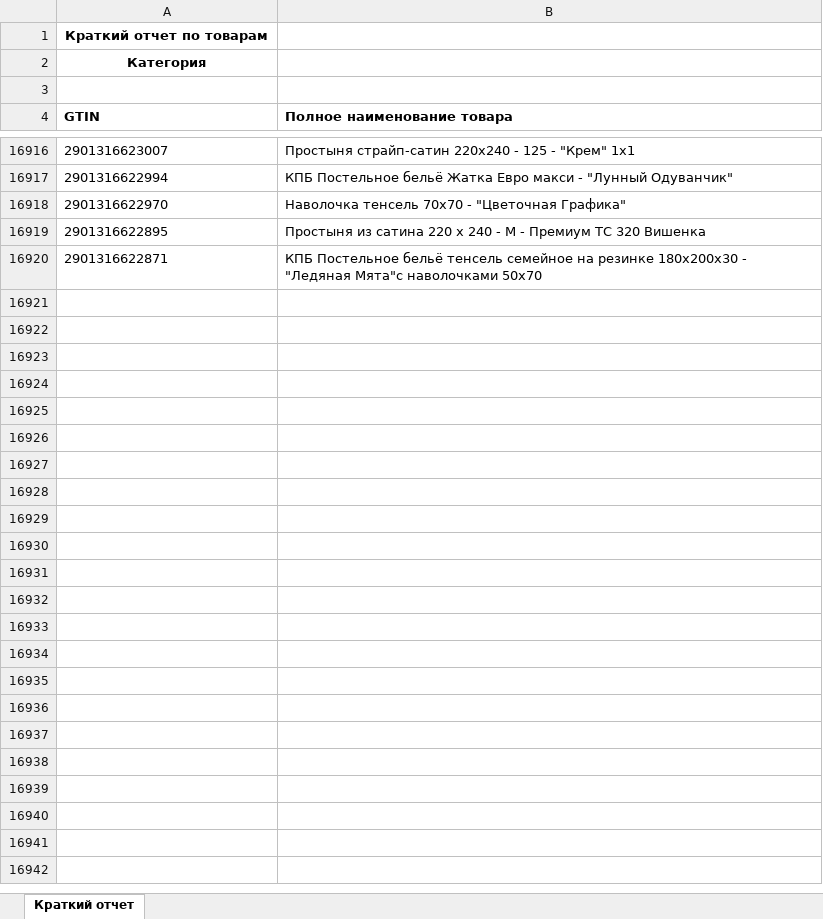
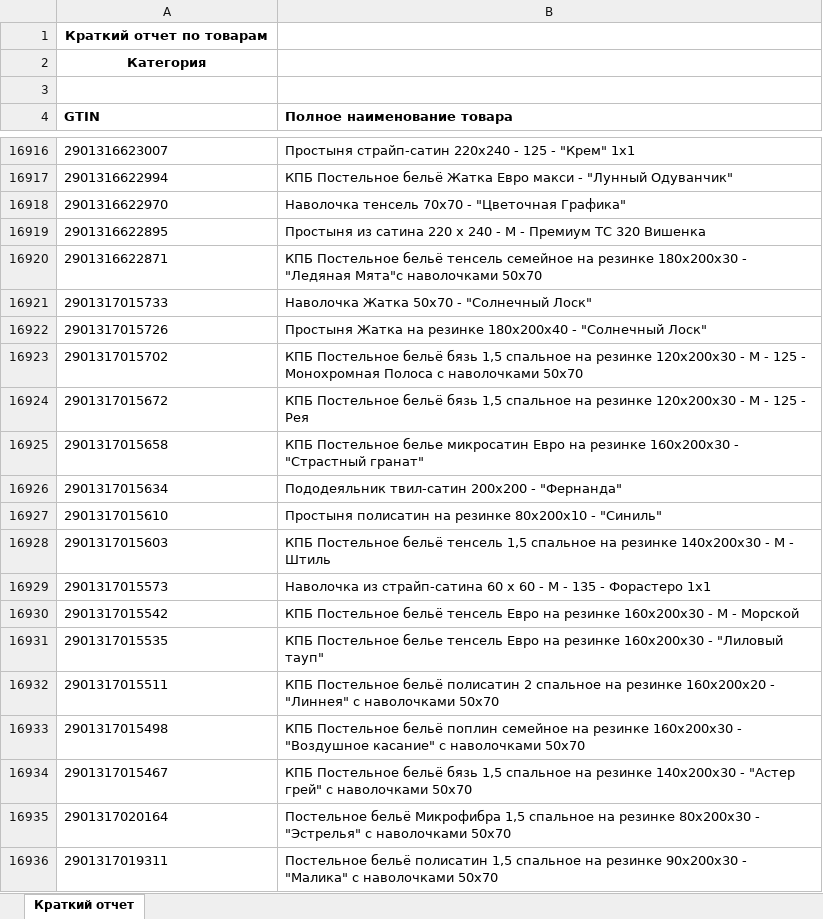
Before and after one commit to isergeich22/marking_system, an Excel workbook: public/Краткий отчет.xlsx, sheet Краткий отчет, drawn as a sheet; only a part is shown, gaps mark what is left out; values as stored, in another font and other column widths than the file's, no borders; the diff names each change by its address in the sheet, - before the commit and + after, or states it on an @@ line.

```diff
--- a/public/Краткий отчет.xlsx (sheet Краткий отчет)
+++ b/public/Краткий отчет.xlsx (sheet Краткий отчет)
+row 16921: 2901317015733 | Наволочка Жатка 50х70 - "Солнечный Лоск"
+row 16922: 2901317015726 | Простыня Жатка на резинке 180х200х40 - "Солнечный Лоск"
+row 16923: 2901317015702 | КПБ Постельное бельё бязь 1,5 спальное на резинке 120х200х30 - М - 125 - Монохромная Полоса с наволочками 50х70
+row 16924: 2901317015672 | КПБ Постельное бельё бязь 1,5 спальное на резинке 120х200х30 - М - 125 - Рея
+row 16925: 2901317015658 | КПБ Постельное белье микросатин Евро на резинке 160х200х30 - "Страстный гранат"
+row 16926: 2901317015634 | Пододеяльник твил-сатин 200х200 - "Фернанда"
+row 16927: 2901317015610 | Простыня полисатин на резинке 80х200х10 - "Синиль"
+row 16928: 2901317015603 | КПБ Постельное бельё тенсель 1,5 спальное на резинке 140х200х30 - М - Штиль
+row 16929: 2901317015573 | Наволочка из страйп-сатина 60 х 60 - М - 135 - Форастеро 1х1
+row 16930: 2901317015542 | КПБ Постельное бельё тенсель Евро на резинке 160х200х30 - М - Морской
+row 16931: 2901317015535 | КПБ Постельное белье тенсель Евро на резинке 160х200х30 - "Лиловый тауп"
+row 16932: 2901317015511 | КПБ Постельное бельё полисатин 2 спальное на резинке 160х200х20 - "Линнея" с наволочками 50х70
+row 16933: 2901317015498 | КПБ Постельное бельё поплин семейное на резинке 160х200х30 - "Воздушное касание" с наволочками 50х70
+row 16934: 2901317015467 | КПБ Постельное бельё бязь 1,5 спальное на резинке 140х200х30 - "Астер грей" с наволочками 50х70
+row 16935: 2901317020164 | Постельное бельё Микрофибра 1,5 спальное на резинке 80х200х30 - "Эстрелья" с наволочками 50х70
+row 16936: 2901317019311 | Постельное бельё полисатин 1,5 спальное на резинке 90х200х30 - "Малика" с наволочками 50х70
```
Also changed, not shown: 2 other files.
